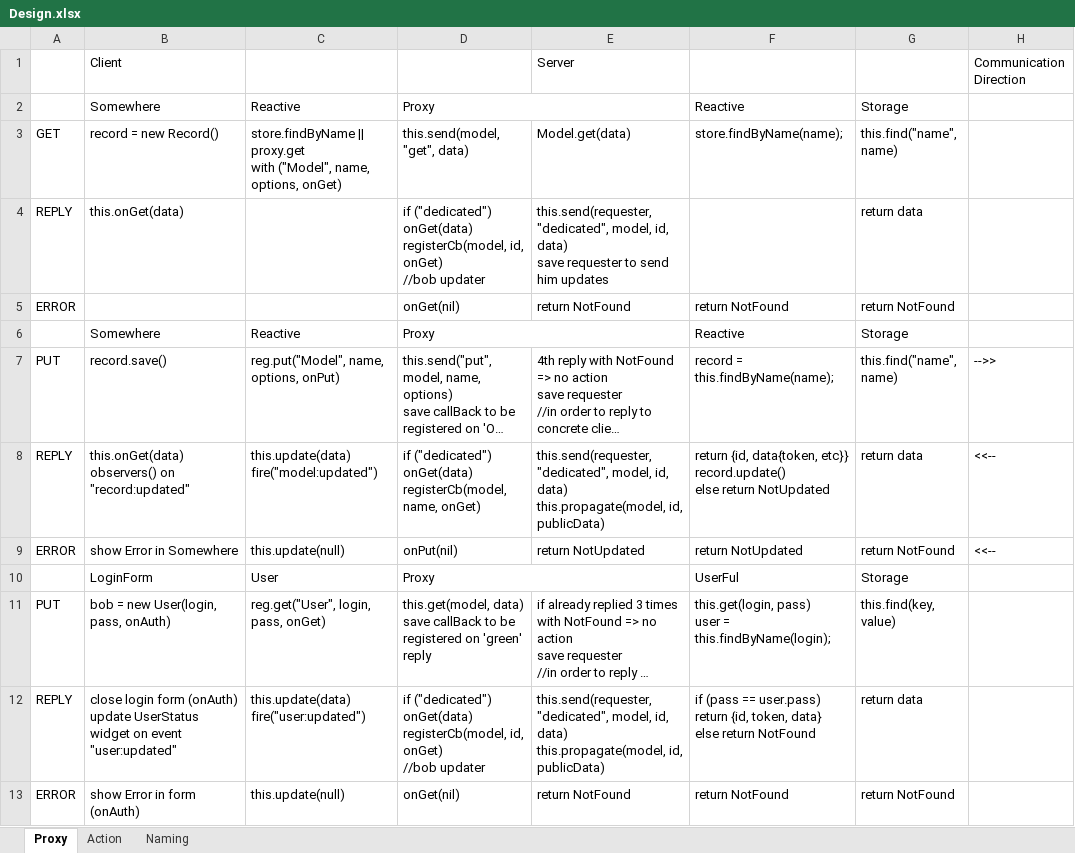
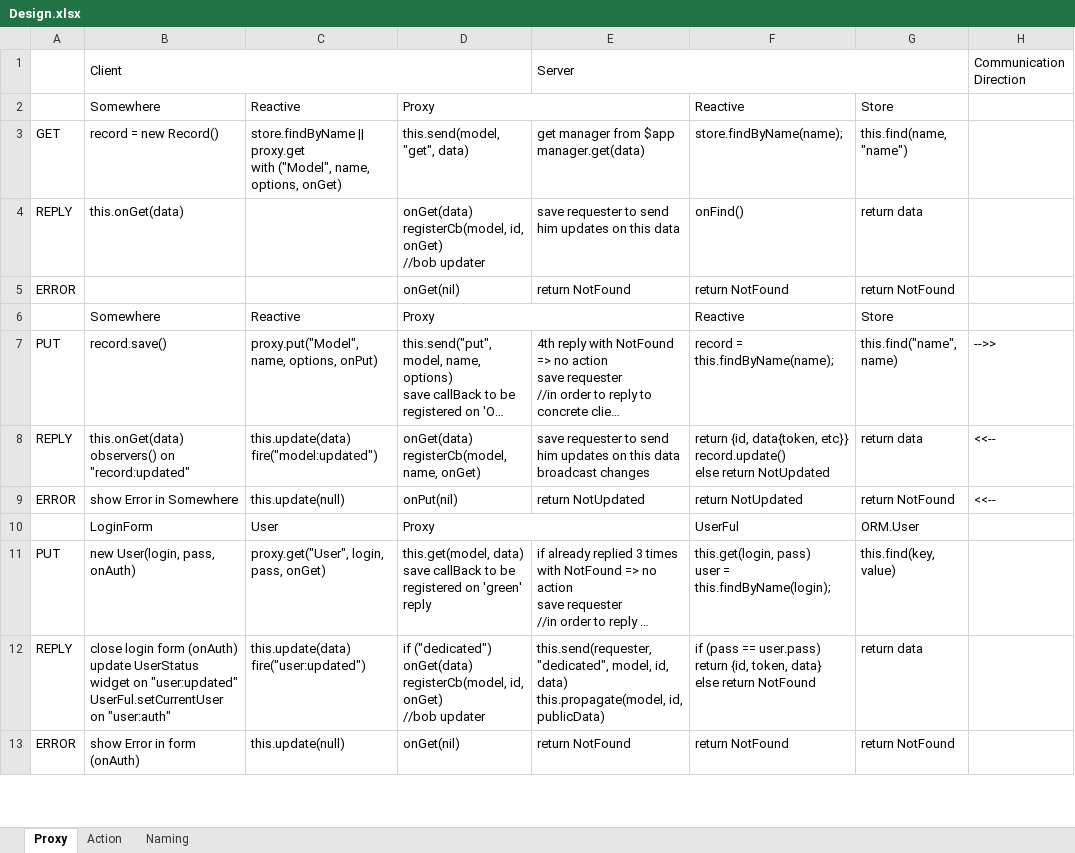
Before and after one commit to panviz/v1, an Excel workbook: doc/Design.xlsx, sheet Proxy, drawn as a sheet; only a part is shown; long unchanged cells end in …; values as stored, in another font and other column widths than the file's, no cell formats; ↵ is a line break in a cell; the diff covers the shown part only; the diff names each change by its address in the sheet, - before the commit and + after, or states it on an @@ line.

Commit message:
Extensibility model

```diff
--- a/doc/Design.xlsx (sheet Proxy)
+++ b/doc/Design.xlsx (sheet Proxy)
+B1:D1 merged
+E1:G1 merged
-G2: Storage
+G2: Store
-E3: Model.get(data)
+E3: get manager from $app ↵ manager.get(data)
-G3: this.find("name", name)
+G3: this.find(name, "name")
-D4: if ("dedicated") ↵ onGet(data) ↵ registerCb(model,…
+D4: onGet(data) ↵ registerCb(model,…
-E4: this.send(requester, "dedicated", model, id, data) ↵ save requester to send him updates
+E4: save requester to send him updates on this data
-F4: (empty)
+F4: onFind()
-G6: Storage
+G6: Store
-C7: reg.put("Model", name, options, onPut)
+C7: proxy.put("Model", name, options, onPut)
-D8: if ("dedicated") ↵ onGet(data) ↵ registerCb(model,…
+D8: onGet(data) ↵ registerCb(model,…
-E8: this.send(requester, "dedicated", model, id, data) ↵ this.propagate(model, id, publicData)
+E8: save requester to send him updates on this data ↵ broadcast changes
-G10: Storage
+G10: ORM.User
-B11: bob = new User(login, pass, onAuth)
+B11: new User(login, pass, onAuth)
-C11: reg.get("User", login, pass, onGet)
+C11: proxy.get("User", login, pass, onGet)
-B12: …widget on event "user:updated"
+B12: …widget on "user:updated" ↵ UserFul.setCurrentUser on "user:auth"
```
Also changed, not shown: 8 added rows, 1 removed row and 3 edited cells elsewhere in this sheet, cell formats, 58 other files.
